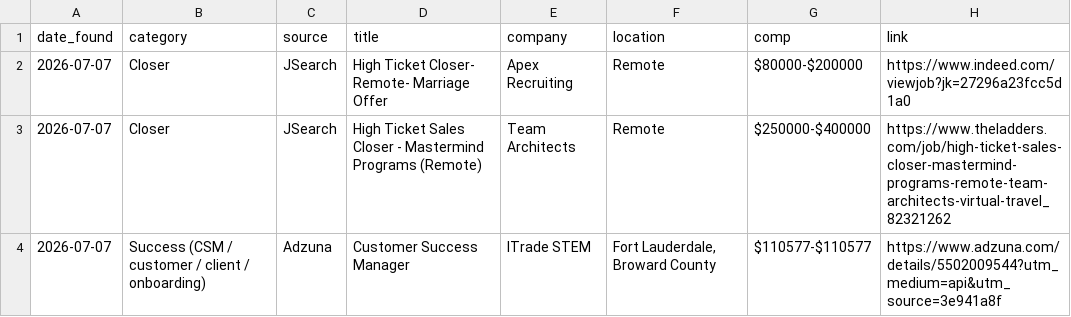
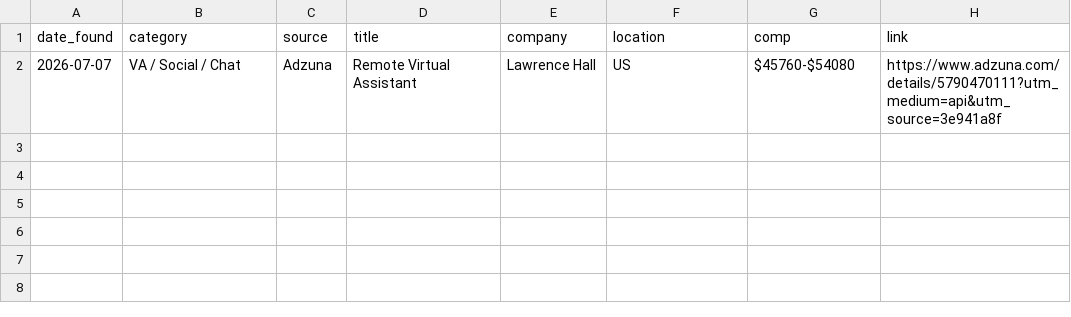
Before and after one commit to annaaimodel/better-prompt-ai-main, a CSV file: jobs/daily/2026-07-07.csv, drawn as a sheet.

```diff
--- a/jobs/daily/2026-07-07.csv
+++ b/jobs/daily/2026-07-07.csv
@@ -1,4 +1,2 @@
 date_found,category,source,title,company,location,comp,link
-2026-07-07,Closer,JSearch,High Ticket Closer- Remote- Marriage Offer,Apex Recruiting,Remote,$80000-$200000,https://www.indeed.com/viewjob?jk=27296a23fcc5d1a0
-2026-07-07,Closer,JSearch,High Ticket Sales Closer - Mastermind Programs (Remote),Team Architects,Remote,$250000-$400000,https://www.theladders.com/job/high-ticket-sales-closer-mastermind-programs-remote-team-architects-virtual-travel_82321262
-2026-07-07,Success (CSM / customer / client / onboarding),Adzuna,Customer Success Manager,ITrade STEM,"Fort Lauderdale, Broward County",$110577-$110577,https://www.adzuna.com/details/5502009544?utm_medium=api&utm_source=3e941a8f
+2026-07-07,VA / Social / Chat,Adzuna,Remote Virtual Assistant,Lawrence Hall,US,$45760-$54080,https://www.adzuna.com/details/5790470111?utm_medium=api&utm_source=3e941a8f
```
Also changed, not shown: jobs/history.csv, 4 other files.
